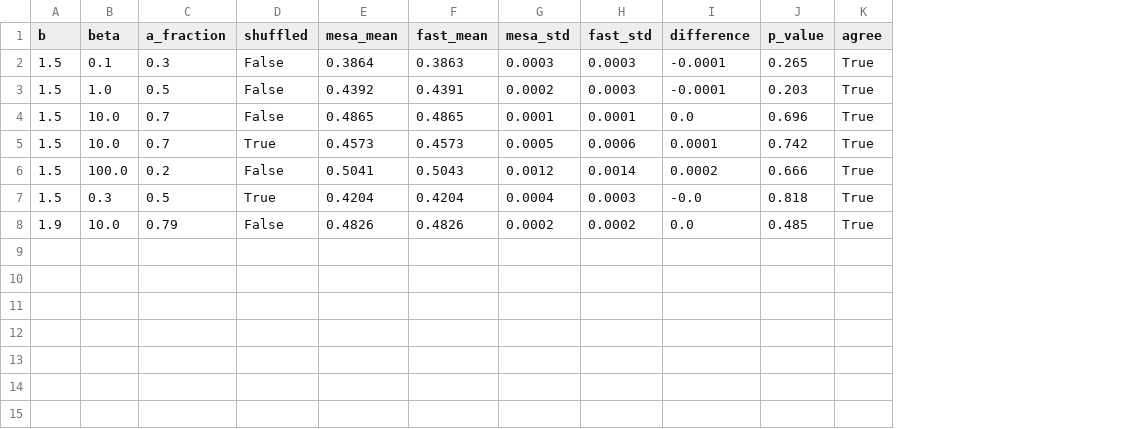
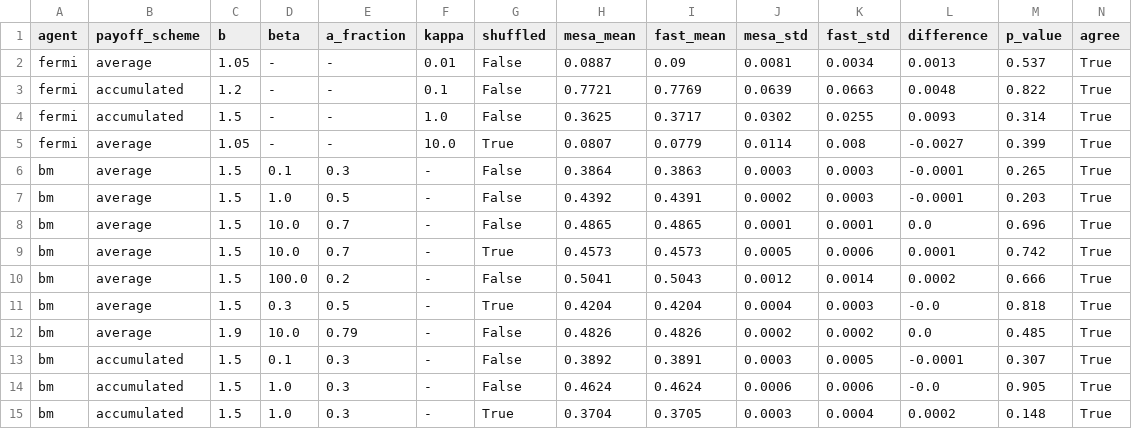
Before and after one commit to An1sh-R/PD-on-social-networks, a CSV file: results/fast_model_check.csv, drawn as a sheet; addresses are those after the commit; the diff names each change by its address in the sheet, - before the commit and + after, or states it on an @@ line.

Commit message:
Numpy Fermi + accumulated-payoff BM (aspiration A*k), checked against Mesa (14/14 cells)
For the averaged vs accumulated payoff comparison. BM aspiration scaled by degree
(literature notes in design.md). Also notes Ezaki 2016 beta result.

```diff
--- a/results/fast_model_check.csv
+++ b/results/fast_model_check.csv
+column A (agent), rows 6-12: all bm
+column B (payoff_scheme), rows 6-12: all average
+column F (kappa), rows 6-12: all -
+row 2: fermi | average | 1.05 | - | - | 0.01 | False | 0.0887 | 0.09 | 0.0081 | 0.0034 | 0.0013 | 0.537 | True
+row 3: fermi | accumulated | 1.2 | - | - | 0.1 | False | 0.7721 | 0.7769 | 0.0639 | 0.0663 | 0.0048 | 0.822 | True
+row 4: fermi | accumulated | 1.5 | - | - | 1.0 | False | 0.3625 | 0.3717 | 0.0302 | 0.0255 | 0.0093 | 0.314 | True
+row 5: fermi | average | 1.05 | - | - | 10.0 | True | 0.0807 | 0.0779 | 0.0114 | 0.008 | -0.0027 | 0.399 | True
+row 13: bm | accumulated | 1.5 | 0.1 | 0.3 | - | False | 0.3892 | 0.3891 | 0.0003 | 0.0005 | -0.0001 | 0.307 | True
+row 14: bm | accumulated | 1.5 | 1.0 | 0.3 | - | False | 0.4624 | 0.4624 | 0.0006 | 0.0006 | -0.0 | 0.905 | True
+row 15: bm | accumulated | 1.5 | 1.0 | 0.3 | - | True | 0.3704 | 0.3705 | 0.0003 | 0.0004 | 0.0002 | 0.148 | True
```
Also changed, not shown: 6 other files.
